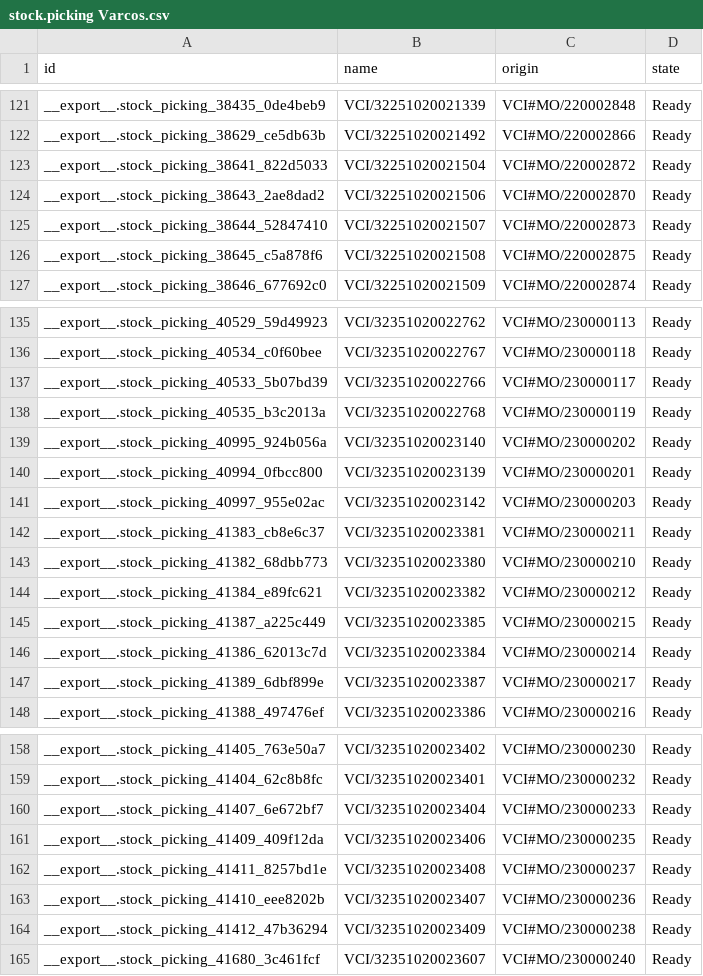
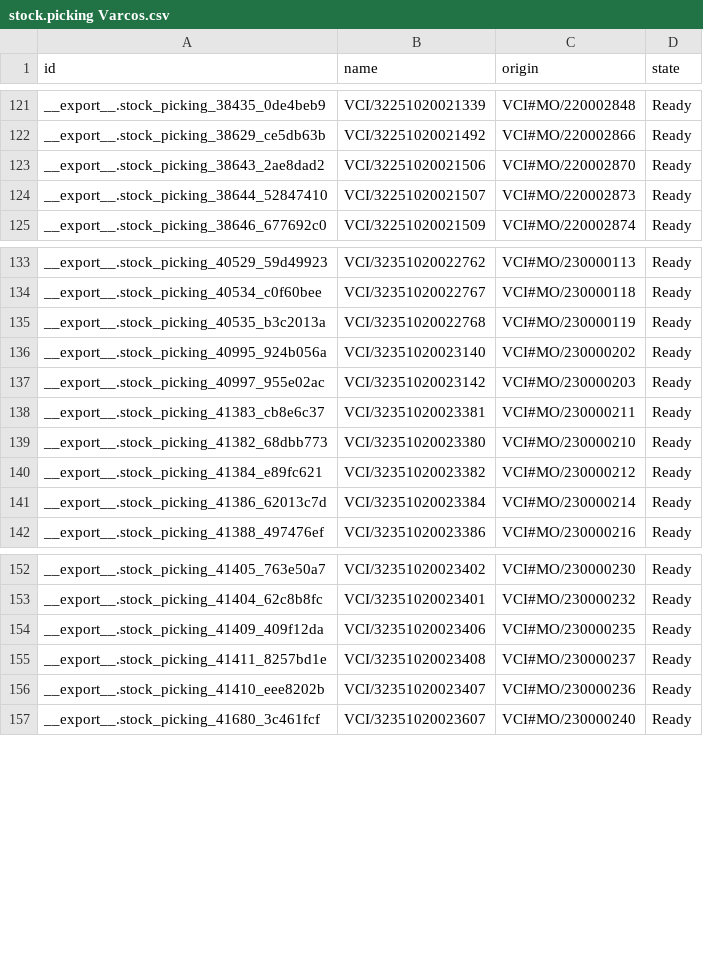
Before and after one commit to adminppl/Files, a CSV file: PARAGON/MO/stock.picking Varcos.csv, drawn as a sheet; only a part is shown, gaps mark what is left out; the diff names each change by its address in the sheet, - before the commit and + after, or states it on an @@ line.

```diff
--- a/PARAGON/MO/stock.picking Varcos.csv
+++ b/PARAGON/MO/stock.picking Varcos.csv
-row 123: __export__.stock_picking_38641_822d5033 | VCI/32251020021504 | VCI#MO/220002872 | Ready
-row 126: __export__.stock_picking_38645_c5a878f6 | VCI/32251020021508 | VCI#MO/220002875 | Ready
-row 137: __export__.stock_picking_40533_5b07bd39 | VCI/32351020022766 | VCI#MO/230000117 | Ready
-row 140: __export__.stock_picking_40994_0fbcc800 | VCI/32351020023139 | VCI#MO/230000201 | Ready
-row 145: __export__.stock_picking_41387_a225c449 | VCI/32351020023385 | VCI#MO/230000215 | Ready
-row 147: __export__.stock_picking_41389_6dbf899e | VCI/32351020023387 | VCI#MO/230000217 | Ready
-row 160: __export__.stock_picking_41407_6e672bf7 | VCI/32351020023404 | VCI#MO/230000233 | Ready
-row 164: __export__.stock_picking_41412_47b36294 | VCI/32351020023409 | VCI#MO/230000238 | Ready
```
Also changed, not shown: PARAGON/MO/mfg.snfg.line.csv, PARAGON/MO/stock.picking Paragon.csv, 3 other files.
